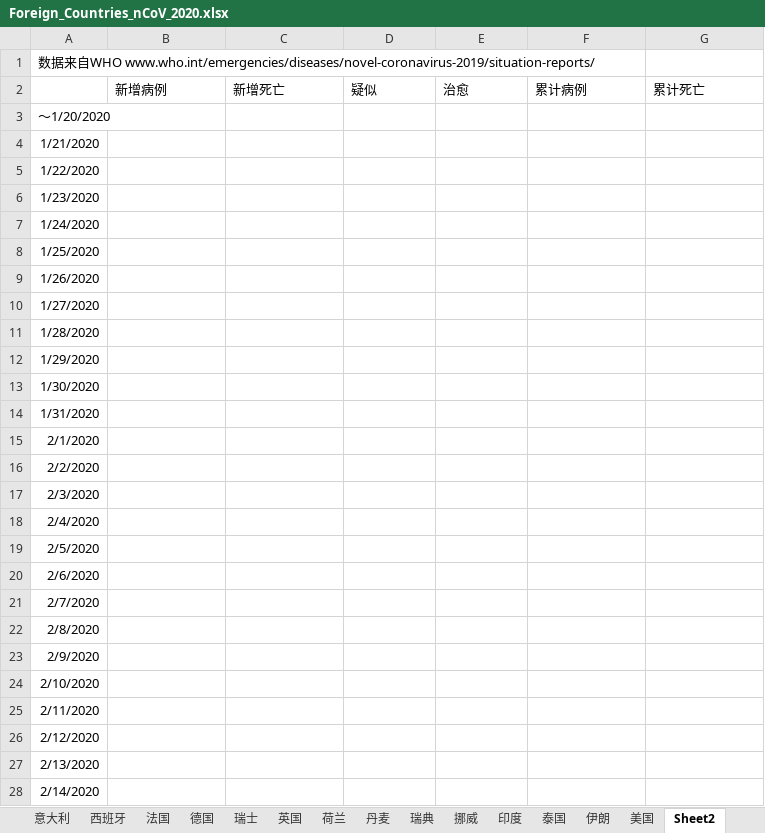
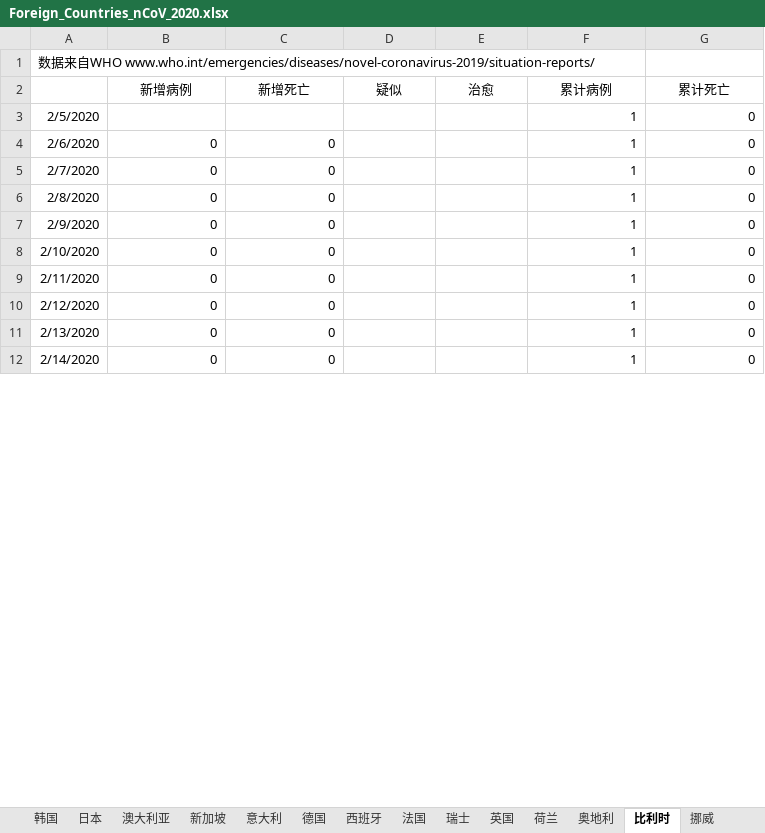
Before and after one commit to 3082455059/nCoV-SIR, an Excel workbook: Foreign_Countries_nCoV_2020.xlsx, sheet 比利时, drawn as a sheet; only a part is shown; values as stored, in another font and other column widths than the file's, no borders; removed rows and columns are numbered as before the commit, all else as after; the diff covers the shown part only; the diff names each change by its address in the sheet, - before the commit and + after, or states it on an @@ line.

```diff
--- a/Foreign_Countries_nCoV_2020.xlsx (sheet 比利时)
+++ b/Foreign_Countries_nCoV_2020.xlsx (sheet 比利时)
-sheet tab: Sheet2
+sheet tab: 比利时
+sheet tab: 奥地利
@@ sheet tab order changed: 韩国 | 日本 | 澳大利亚 | 新加坡 | 意大利 | 德国 | 西班牙 | 法国 | 瑞士 | 英国 | 荷兰 | 奥地利 | 比利时 | 挪威 @@
-B2:G2 alignment: left
+B2:G2 alignment: center
-row 3: ～1/20/2020
-row 4: 1/21/2020
-row 5: 1/22/2020
-row 6: 1/23/2020
-row 7: 1/24/2020
-row 8: 1/25/2020
-row 9: 1/26/2020
-row 10: 1/27/2020
-row 11: 1/28/2020
-row 12: 1/29/2020
-row 13: 1/30/2020
-row 14: 1/31/2020
-row 15: 2/1/2020
-row 16: 2/2/2020
-row 17: 2/3/2020
-row 18: 2/4/2020
-F3:F12 (累计病例): (empty)
+F3:F12 (累计病例): 1
-G3:G12 (累计死亡): (empty)
+G3:G12 (累计死亡): 0
-B4:B12 (新增病例): (empty)
+B4:B12 (新增病例): 0
-C4:C12 (新增死亡): (empty)
+C4:C12 (新增死亡): 0
```
Also changed, not shown: 10 added rows and 124 edited cells elsewhere in this sheet, sheet 意大利, sheet 日本, sheet 伊朗, sheet 德国, sheet 西班牙, sheet 荷兰, 12 more sheets, other sheet tabs.
